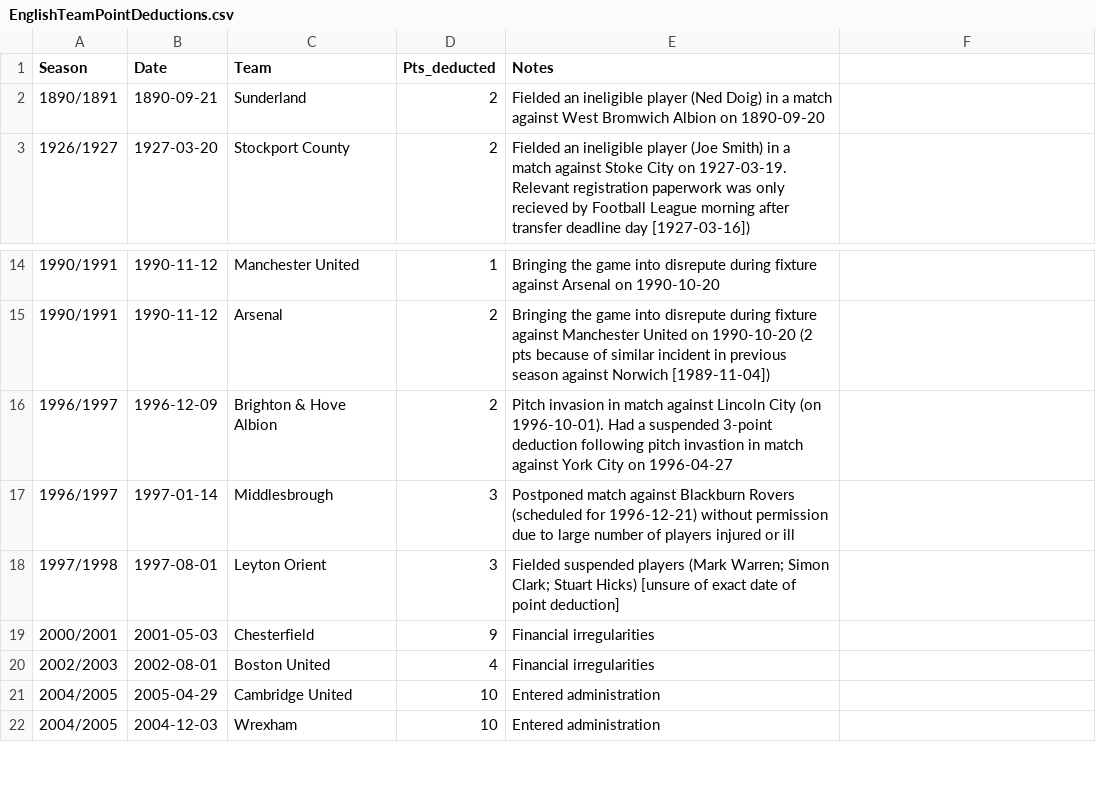
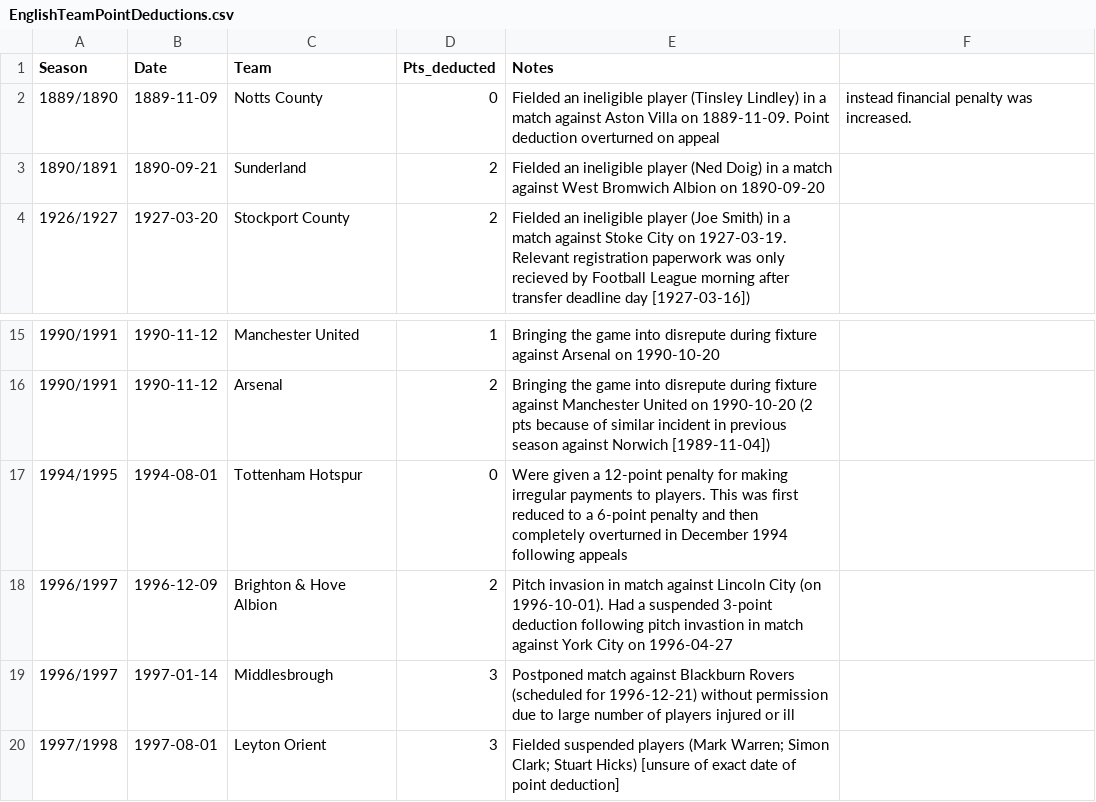
Before and after one commit to seanelvidge/England-football-results, a CSV file: EnglishTeamPointDeductions.csv, drawn as a sheet; only a part is shown, gaps mark what is left out; the shorter side is filled out with more unchanged rows; the diff names each change by its address in the sheet, - before the commit and + after, or states it on an @@ line.

Commit message:
Added new entries which were completely overturned.

```diff
--- a/EnglishTeamPointDeductions.csv
+++ b/EnglishTeamPointDeductions.csv
+row 2: 1889/1890 | 1889-11-09 | Notts County | 0 | Fielded an ineligible player (Tinsley Lindley) in a match against Aston Villa on 1889-11-09. Point deduction overturned on appeal | instead financial penalty was increased.
+row 17: 1994/1995 | 1994-08-01 | Tottenham Hotspur | 0 | Were given a 12-point penalty for making irregular payments to players. This was first reduced to a 6-point penalty and then completely overturned in December 1994 following appeals
```
